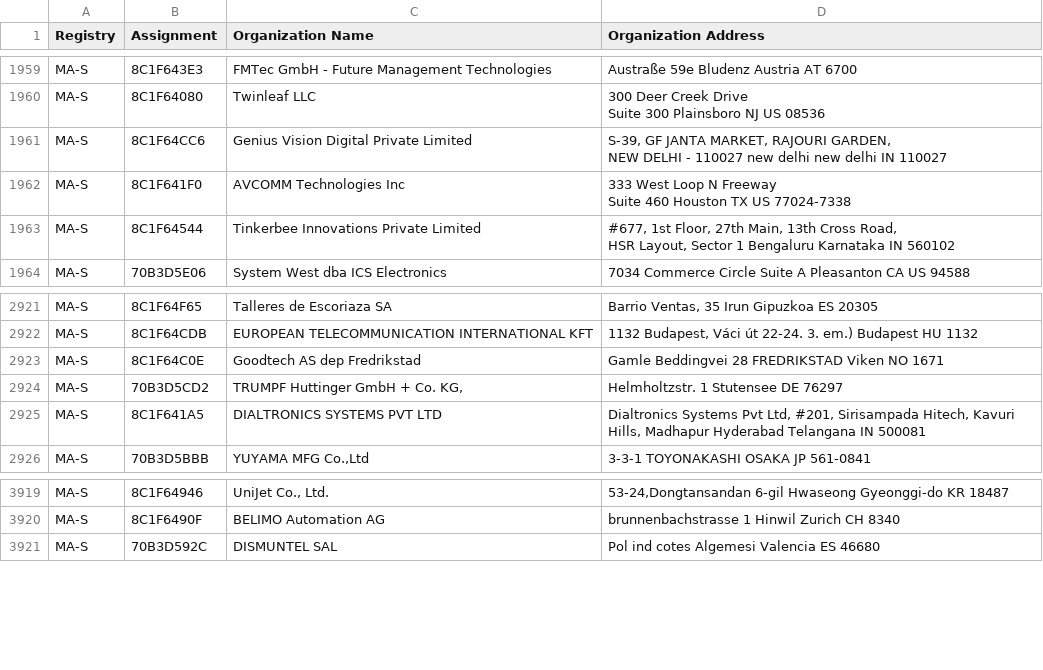
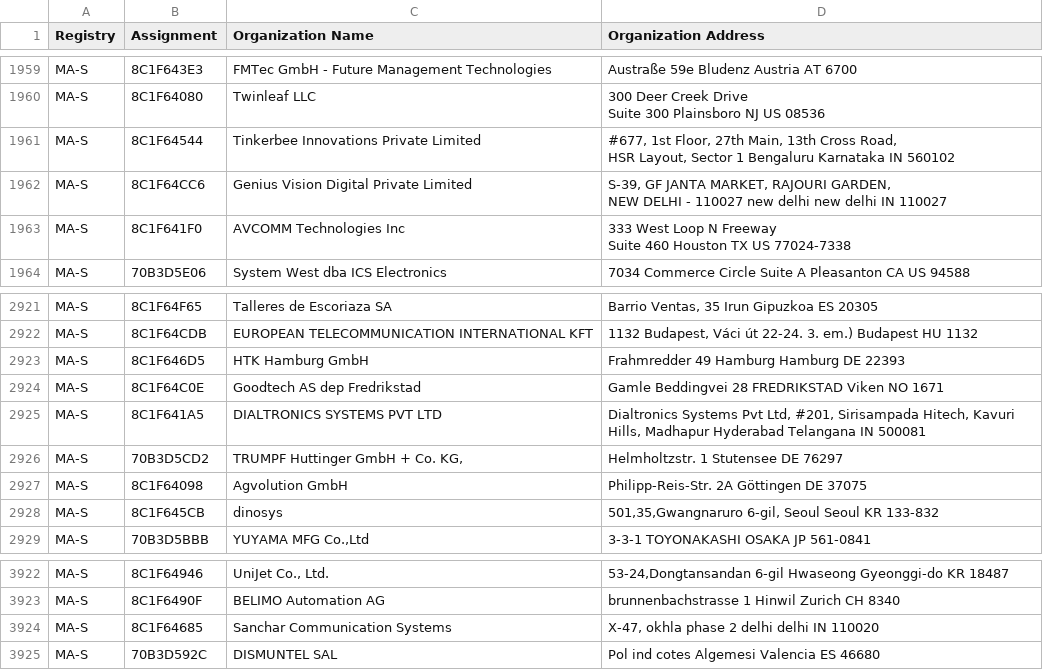
Before and after one commit to bedestall5/mac-tracker, a CSV file: data/ieee/oui36.csv, drawn as a sheet; only a part is shown, gaps mark what is left out.

```diff
--- a/data/ieee/oui36.csv
+++ b/data/ieee/oui36.csv
@@ -1963,2 +1963,4 @@ MA-S,8C1F64080,Twinleaf LLC,"300 Deer Creek Drive
 Suite 300 Plainsboro NJ US 08536 "
+MA-S,8C1F64544,Tinkerbee Innovations Private Limited,"#677, 1st Floor, 27th Main, 13th Cross Road,
+HSR Layout, Sector 1 Bengaluru Karnataka IN 560102 "
 MA-S,8C1F64CC6,Genius Vision Digital Private Limited,"S-39, GF JANTA MARKET, RAJOURI GARDEN,
@@ -1967,4 +1969,2 @@ MA-S,8C1F641F0,AVCOMM Technologies Inc,"333 West Loop N Freeway
 Suite 460 Houston TX US 77024-7338 "
-MA-S,8C1F64544,Tinkerbee Innovations Private Limited,"#677, 1st Floor, 27th Main, 13th Cross Road,
-HSR Layout, Sector 1 Bengaluru Karnataka IN 560102 "
 MA-S,70B3D5E06,System West dba ICS Electronics,7034 Commerce Circle Suite A Pleasanton CA US 94588
@@ -2928,5 +2928,8 @@ MA-S,8C1F64F65,Talleres de Escoriaza SA,"Barrio Ventas, 35 Irun Gipuzkoa ES 2030
 MA-S,8C1F64CDB,EUROPEAN TELECOMMUNICATION INTERNATIONAL KFT,"1132 Budapest, Váci út 22-24. 3. em.) Budapest  HU 1132 "
+MA-S,8C1F646D5,HTK Hamburg GmbH,Frahmredder 49 Hamburg Hamburg DE 22393
 MA-S,8C1F64C0E,Goodtech AS dep Fredrikstad,Gamle Beddingvei 28 FREDRIKSTAD Viken NO 1671
-MA-S,70B3D5CD2,"TRUMPF Huttinger GmbH + Co. KG,",Helmholtzstr. 1 Stutensee  DE 76297
 MA-S,8C1F641A5,DIALTRONICS SYSTEMS PVT LTD,"Dialtronics Systems Pvt Ltd, #201, Sirisampada Hitech, Kavuri Hills, Madhapur Hyderabad Telangana IN 500081 "
+MA-S,70B3D5CD2,"TRUMPF Huttinger GmbH + Co. KG,",Helmholtzstr. 1 Stutensee  DE 76297
+MA-S,8C1F64098,Agvolution GmbH,Philipp-Reis-Str. 2A Göttingen  DE 37075
+MA-S,8C1F645CB,dinosys,"501,35,Gwangnaruro 6-gil, Seoul Seoul KR 133-832 "
 MA-S,70B3D5BBB,"YUYAMA MFG Co.,Ltd",3-3-1 TOYONAKASHI OSAKA JP 561-0841
@@ -3930,2 +3933,3 @@ MA-S,8C1F64946,"UniJet Co., Ltd.","53-24,Dongtansandan 6-gil Hwaseong Gyeonggi-d
 MA-S,8C1F6490F,BELIMO Automation AG,brunnenbachstrasse 1 Hinwil Zurich CH 8340
+MA-S,8C1F64685,Sanchar Communication Systems,"X-47, okhla phase 2 delhi delhi IN 110020 "
 MA-S,70B3D592C,DISMUNTEL SAL,Pol ind cotes Algemesi Valencia ES 46680
```
Also changed, not shown: data/ieee/mam.csv, 14 other files.
